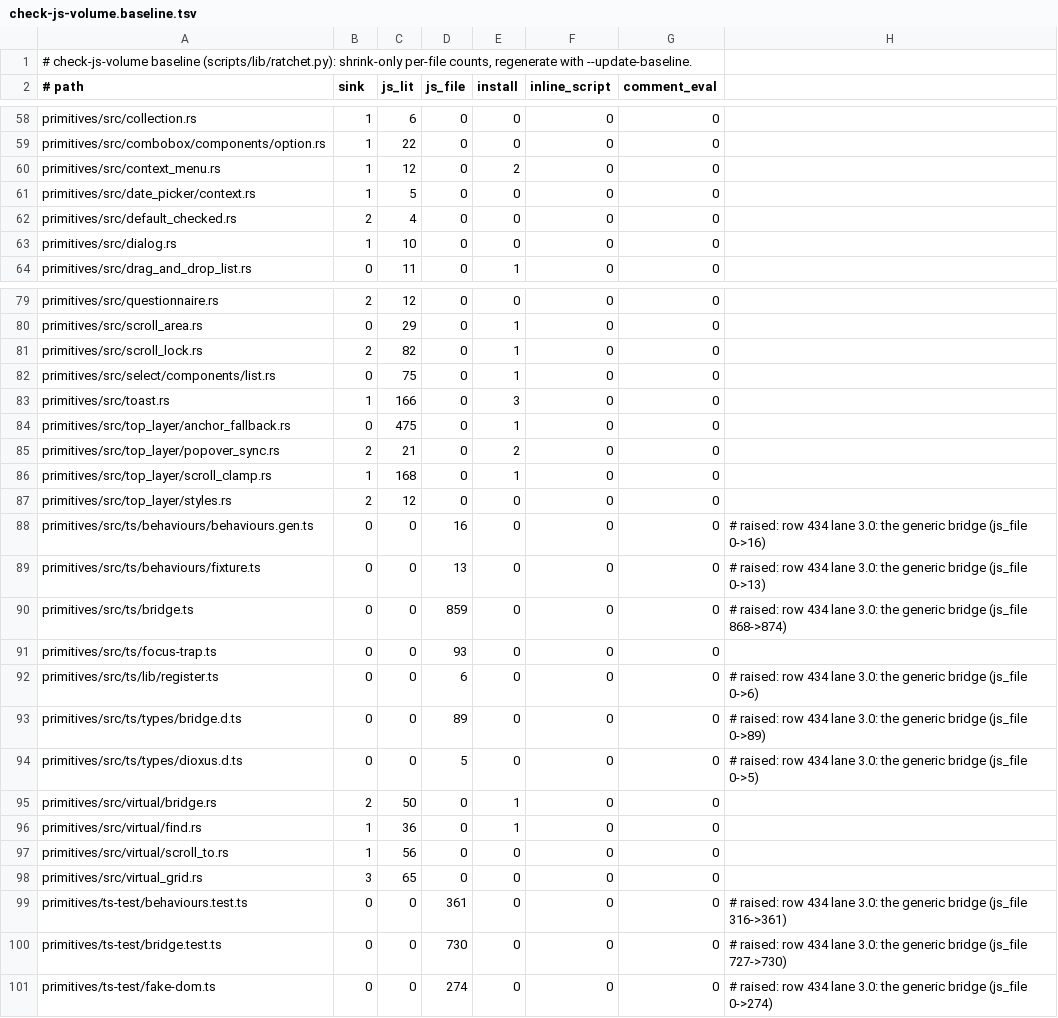
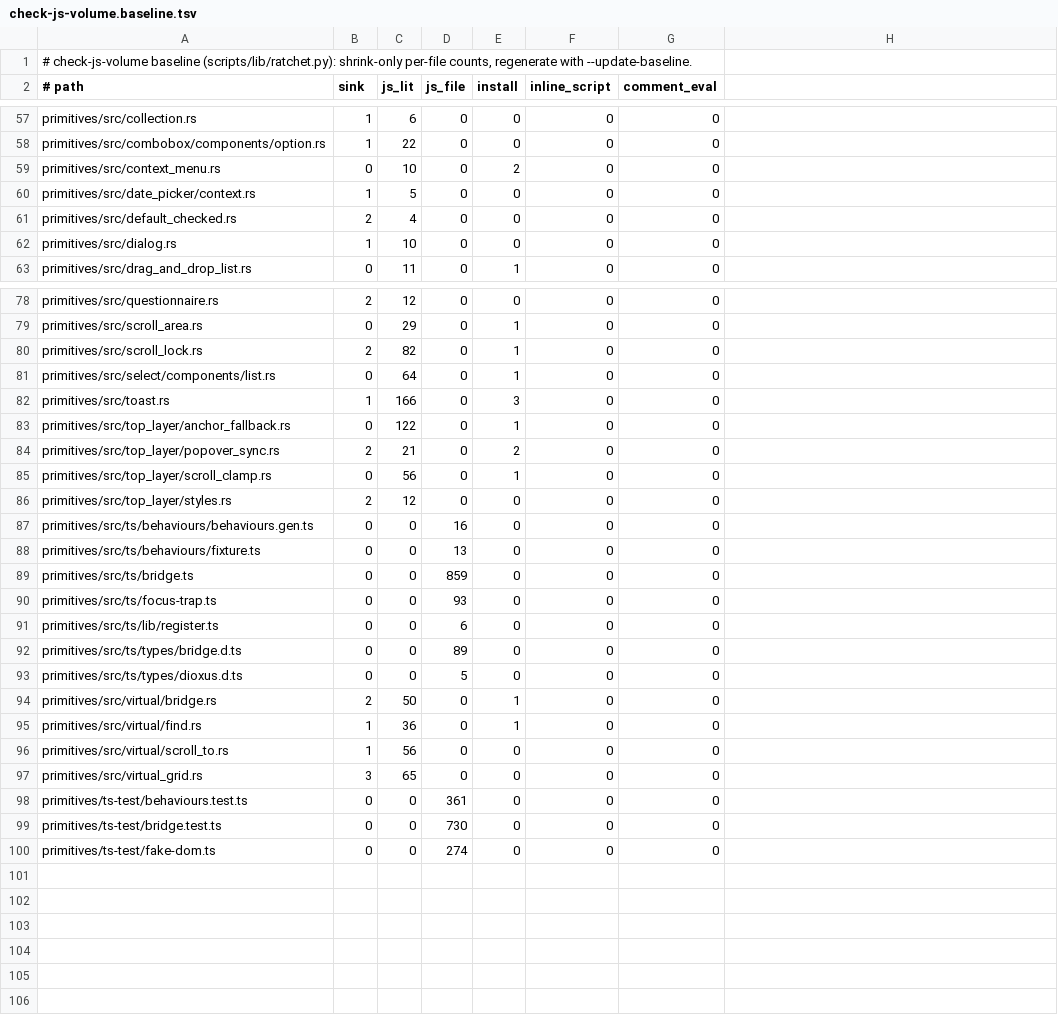
Before and after one commit to MentalGear/shadcn-dioxus, a TSV file: scripts/check-js-volume.baseline.tsv, drawn as a sheet; only a part is shown, gaps mark what is left out; the diff covers the shown part only.

```diff
--- a/scripts/check-js-volume.baseline.tsv
+++ b/scripts/check-js-volume.baseline.tsv
@@ -59,3 +58,3 @@ primitives/src/collection.rs	1	6	0	0	0	0
 primitives/src/combobox/components/option.rs	1	22	0	0	0	0
-primitives/src/context_menu.rs	1	12	0	2	0	0
+primitives/src/context_menu.rs	0	10	0	2	0	0
 primitives/src/date_picker/context.rs	1	5	0	0	0	0
@@ -81,15 +80,15 @@ primitives/src/scroll_area.rs	0	29	0	1	0	0
 primitives/src/scroll_lock.rs	2	82	0	1	0	0
-primitives/src/select/components/list.rs	0	75	0	1	0	0
+primitives/src/select/components/list.rs	0	64	0	1	0	0
 primitives/src/toast.rs	1	166	0	3	0	0
-primitives/src/top_layer/anchor_fallback.rs	0	475	0	1	0	0
+primitives/src/top_layer/anchor_fallback.rs	0	122	0	1	0	0
 primitives/src/top_layer/popover_sync.rs	2	21	0	2	0	0
-primitives/src/top_layer/scroll_clamp.rs	1	168	0	1	0	0
+primitives/src/top_layer/scroll_clamp.rs	0	56	0	1	0	0
 primitives/src/top_layer/styles.rs	2	12	0	0	0	0
-primitives/src/ts/behaviours/behaviours.gen.ts	0	0	16	0	0	0	# raised: row 434 lane 3.0: the generic bridge (js_file 0->16)
-primitives/src/ts/behaviours/fixture.ts	0	0	13	0	0	0	# raised: row 434 lane 3.0: the generic bridge (js_file 0->13)
-primitives/src/ts/bridge.ts	0	0	859	0	0	0	# raised: row 434 lane 3.0: the generic bridge (js_file 868->874)
+primitives/src/ts/behaviours/behaviours.gen.ts	0	0	16	0	0	0
+primitives/src/ts/behaviours/fixture.ts	0	0	13	0	0	0
+primitives/src/ts/bridge.ts	0	0	859	0	0	0
 primitives/src/ts/focus-trap.ts	0	0	93	0	0	0
-primitives/src/ts/lib/register.ts	0	0	6	0	0	0	# raised: row 434 lane 3.0: the generic bridge (js_file 0->6)
-primitives/src/ts/types/bridge.d.ts	0	0	89	0	0	0	# raised: row 434 lane 3.0: the generic bridge (js_file 0->89)
-primitives/src/ts/types/dioxus.d.ts	0	0	5	0	0	0	# raised: row 434 lane 3.0: the generic bridge (js_file 0->5)
+primitives/src/ts/lib/register.ts	0	0	6	0	0	0
+primitives/src/ts/types/bridge.d.ts	0	0	89	0	0	0
+primitives/src/ts/types/dioxus.d.ts	0	0	5	0	0	0
 primitives/src/virtual/bridge.rs	2	50	0	1	0	0
@@ -98,4 +97,4 @@ primitives/src/virtual/scroll_to.rs	1	56	0	0	0	0
 primitives/src/virtual_grid.rs	3	65	0	0	0	0
-primitives/ts-test/behaviours.test.ts	0	0	361	0	0	0	# raised: row 434 lane 3.0: the generic bridge (js_file 316->361)
-primitives/ts-test/bridge.test.ts	0	0	730	0	0	0	# raised: row 434 lane 3.0: the generic bridge (js_file 727->730)
-primitives/ts-test/fake-dom.ts	0	0	274	0	0	0	# raised: row 434 lane 3.0: the generic bridge (js_file 0->274)
+primitives/ts-test/behaviours.test.ts	0	0	361	0	0	0
+primitives/ts-test/bridge.test.ts	0	0	730	0	0	0
+primitives/ts-test/fake-dom.ts	0	0	274	0	0	0
```
Also changed, not shown: 1 removed row and 5 edited cells elsewhere in this file, 23 other files.
